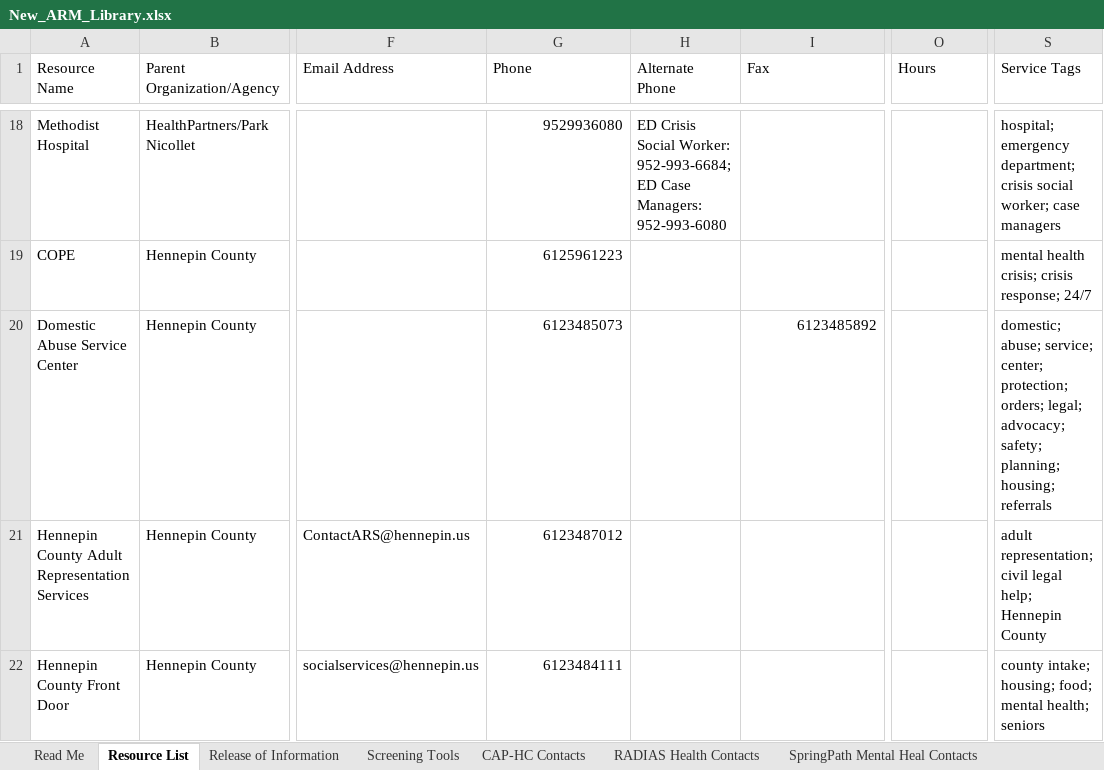
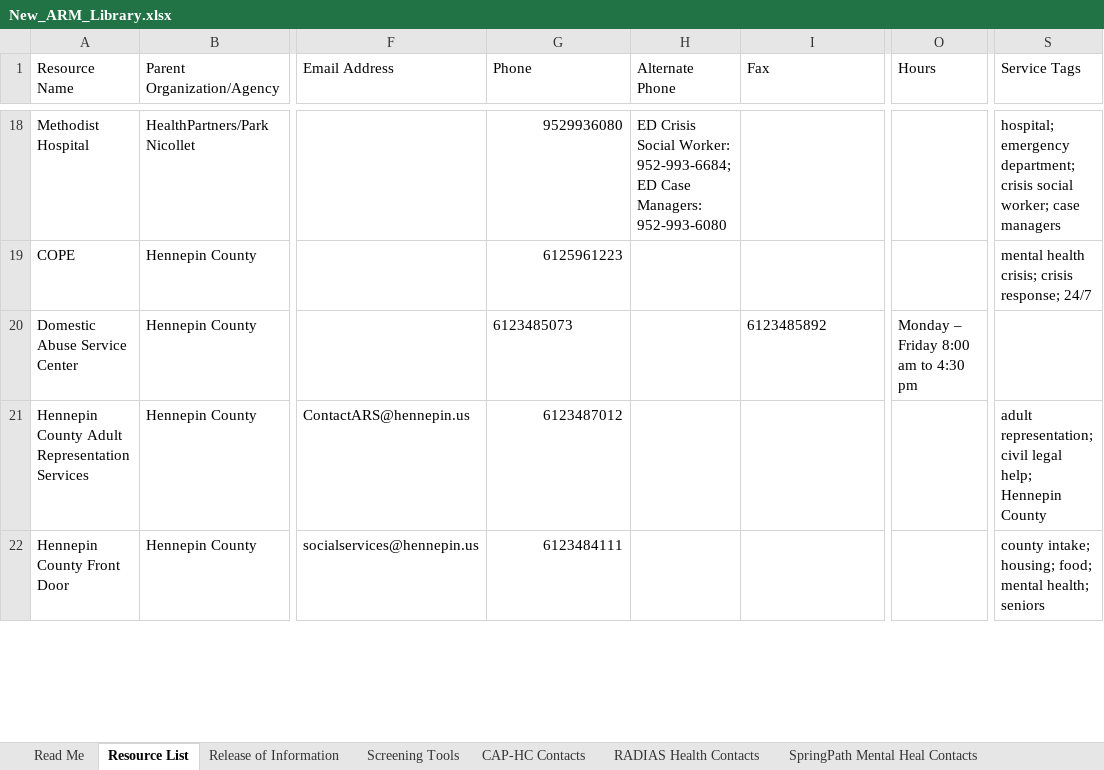
Before and after one commit to slpfd-arml/ARML, an Excel workbook: ARM-Builder/New_ARM_Library.xlsx, sheet Resource List, drawn as a sheet; only a part is shown, gaps mark what is left out; values as stored, in another font and other column widths than the file's, no borders; the diff names each change by its address in the sheet, - before the commit and + after, or states it on an @@ line.

Commit message:
Edit resource: Domestic Abuse Service Center

```diff
--- a/ARM-Builder/New_ARM_Library.xlsx (sheet Resource List)
+++ b/ARM-Builder/New_ARM_Library.xlsx (sheet Resource List)
-G20 alignment: right
+G20 alignment: left
-I20 alignment: right
+I20 alignment: left
-O20 (Hours): (empty)
+O20 (Hours): Monday – Friday 8:00 am to 4:30 pm
-S20 (Service Tags): domestic; abuse; service; center; protection; orders; legal; advocacy; safety; planning; housing; referrals
+S20 (Service Tags): (empty)
```
